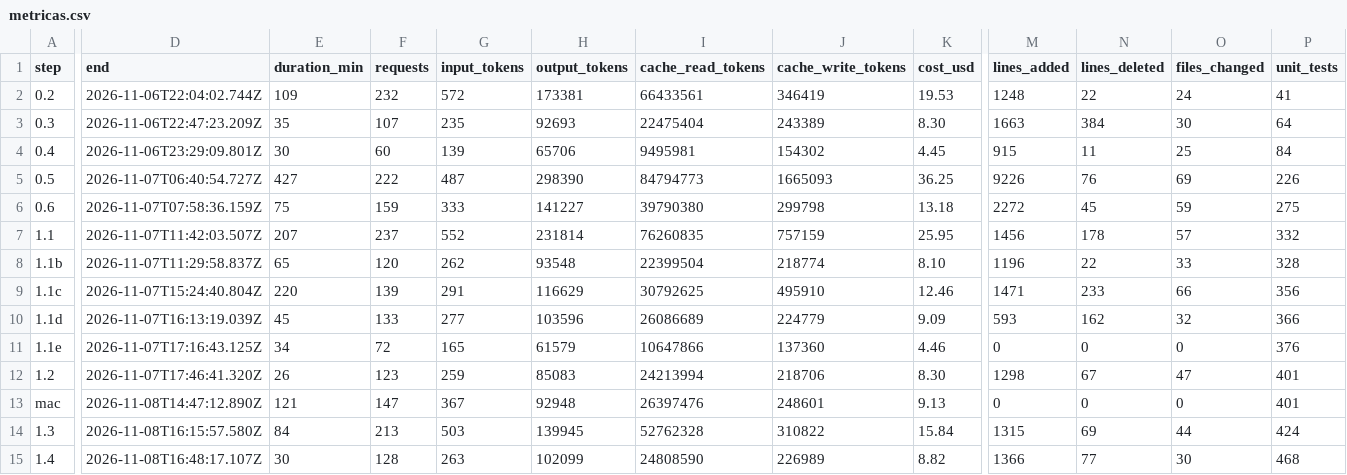
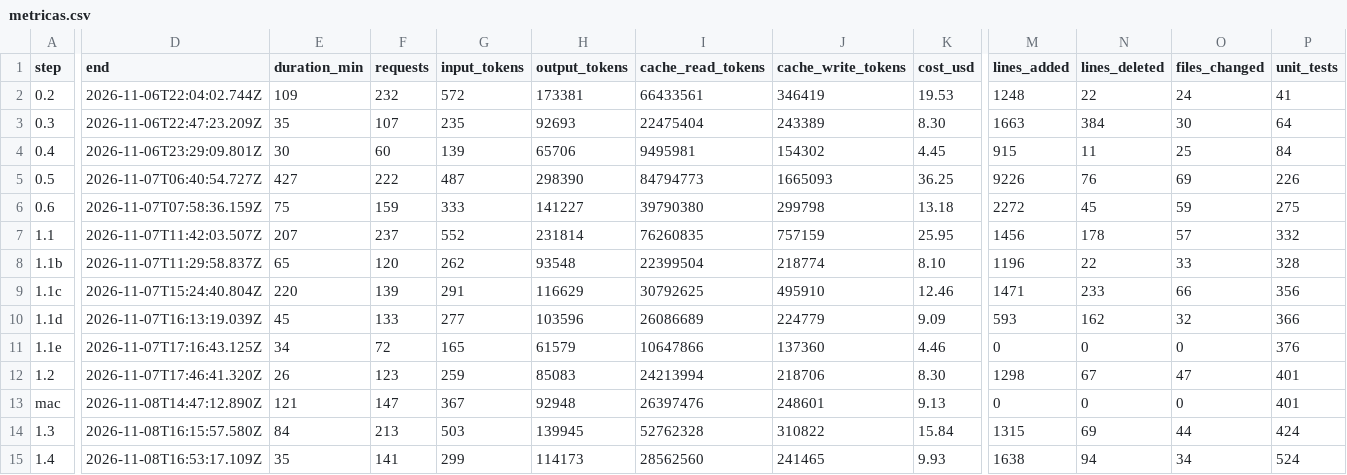
Before and after one commit to PeHachePe/tutoria, a CSV file: docs/bitacora/metricas.csv, drawn as a sheet; only a part is shown, gaps mark what is left out; the diff covers the shown part only; the diff names each change by its address in the sheet, - before the commit and + after, or states it on an @@ line.

Commit message:
docs: record step 1.4 commits and metrics (step 1.4)
- The logbook and the register row of step 1.4 get the hashes of its
  commits, the first iteration (why the editor has no effect()) and the
  final metrics of the session.
- metricas.csv takes the lines and files of the step from git, since the
  metrics script only counts uncommitted changes.

```diff
--- a/docs/bitacora/metricas.csv
+++ b/docs/bitacora/metricas.csv
-D15 (end): 2026-11-08T16:48:17.107Z
+D15 (end): 2026-11-08T16:53:17.109Z
-E15 (duration_min): 30
+E15 (duration_min): 35
-F15 (requests): 128
+F15 (requests): 141
-G15 (input_tokens): 263
+G15 (input_tokens): 299
-H15 (output_tokens): 102099
+H15 (output_tokens): 114173
-I15 (cache_read_tokens): 24808590
+I15 (cache_read_tokens): 28562560
-J15 (cache_write_tokens): 226989
+J15 (cache_write_tokens): 241465
-K15 (cost_usd): 8.82
+K15 (cost_usd): 9.93
-M15 (lines_added): 1366
+M15 (lines_added): 1638
-N15 (lines_deleted): 77
+N15 (lines_deleted): 94
-O15 (files_changed): 30
+O15 (files_changed): 34
-P15 (unit_tests): 468
+P15 (unit_tests): 524
```
Also changed, not shown: 1 edited cell elsewhere in this file, 2 other files.
